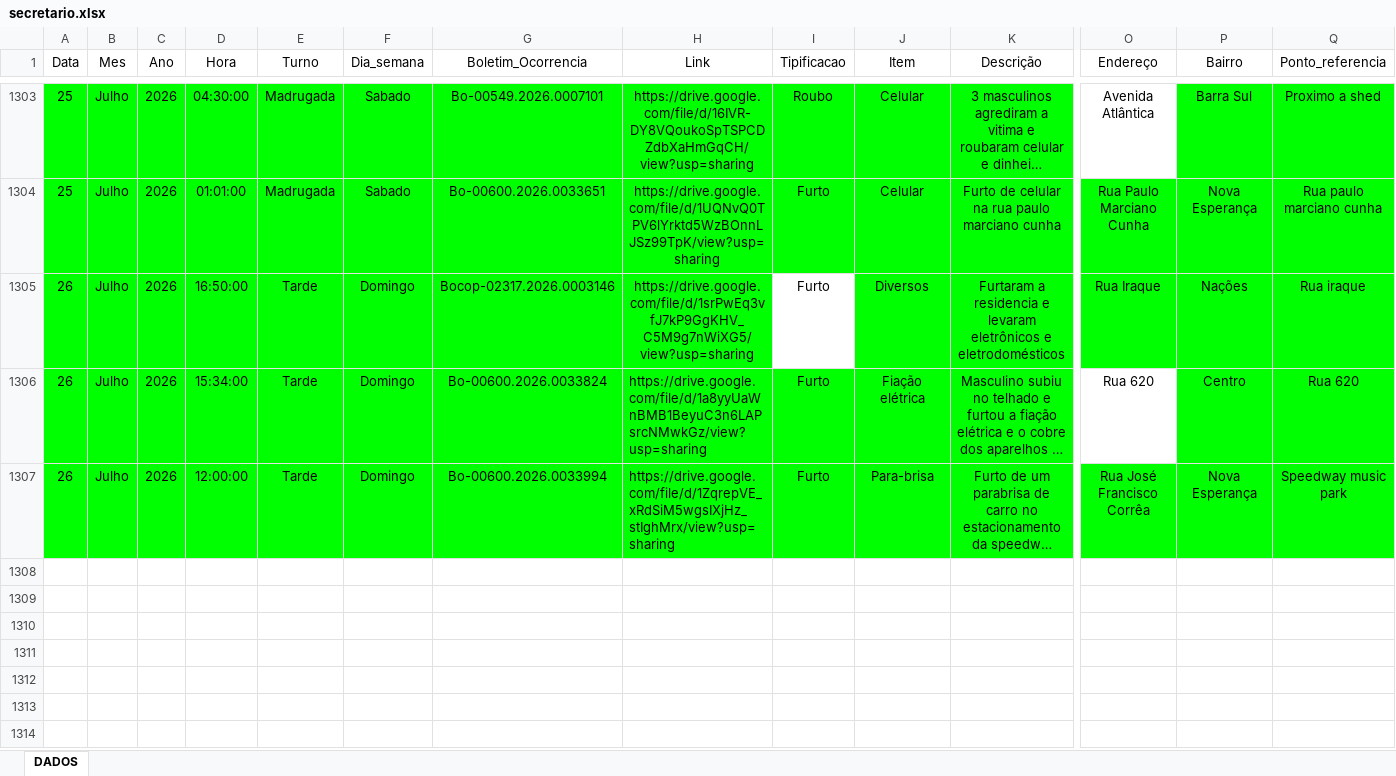
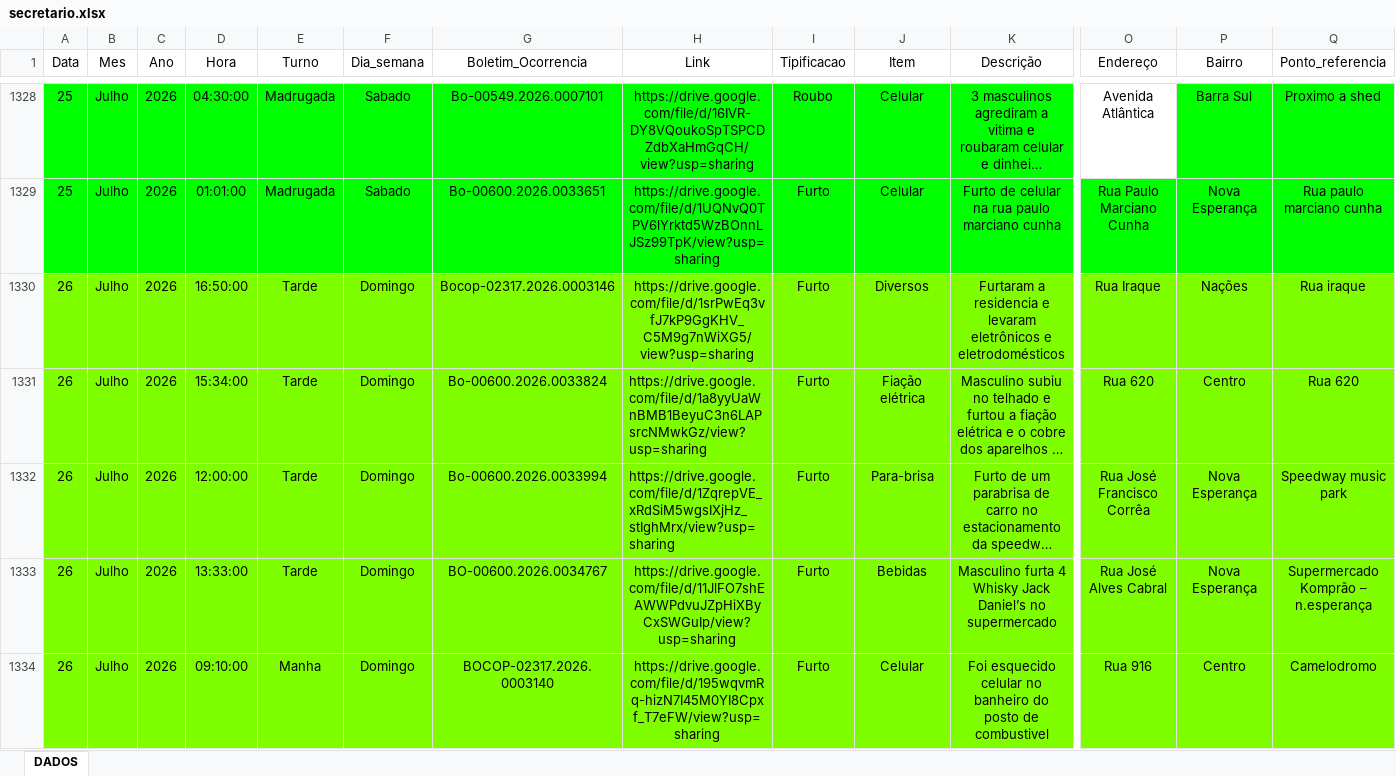
Before and after one commit to ronaldorocco/dashboard, an Excel workbook: secretario.xlsx, sheet DADOS, drawn as a sheet; only a part is shown, gaps mark what is left out; long unchanged cells end in …; values as stored, in another font and other column widths than the file's, no borders; charts and pictures not drawn; addresses are those after the commit; rows hold the shown columns only; the diff covers the shown part only; the diff names each change by its address in the sheet, - before the commit and + after, or states it on an @@ line.

```diff
--- a/secretario.xlsx (sheet DADOS)
+++ b/secretario.xlsx (sheet DADOS)
-A1330:H1330 fill: #00FF00
+A1330:H1330 fill: #7FFE00
-I1330 fill: none
+I1330 fill: #7FFE00
-J1330:Q1330 fill: #00FF00
+J1330:Q1330 fill: #7FFE00
-A1331:K1331 fill: #00FF00
+A1331:K1331 fill: #7FFE00
-O1331 fill: none
+O1331 fill: #7FFE00
-P1331:Q1331 fill: #00FF00
+P1331:Q1331 fill: #7FFE00
-A1332:Q1332 fill: #00FF00
+A1332:Q1332 fill: #7FFE00
+row 1333: 26 | Julho | 2026 | 13:33:00 | Tarde | Domingo | BO-00600.2026.0034767 | https://drive.google.com/file/d/11JlFO7shEAWWPdvuJZpHiXByCxSWGuIp/view?usp=sharing | Furto | Bebidas | Masculino furta 4 Whisky Jack Daniel’s no supermercado | Rua José Alves Cabral | Nova Esperança | Supermercado Komprão – n.esperança
+row 1334: 26 | Julho | 2026 | 09:10:00 | Manha | Domingo | BOCOP-02317.2026.0003140 | https://drive.google.com/file/d/195wqvmRq-hizN7I45M0YI8Cpxf_T7eFW/view?usp=sharing | Furto | Celular | Foi esquecido celular no banheiro do posto de combustivel | Rua 916 | Centro | Camelodromo
```
Also changed, not shown: 46 added rows and cell formats elsewhere in this sheet, 2 other files.
